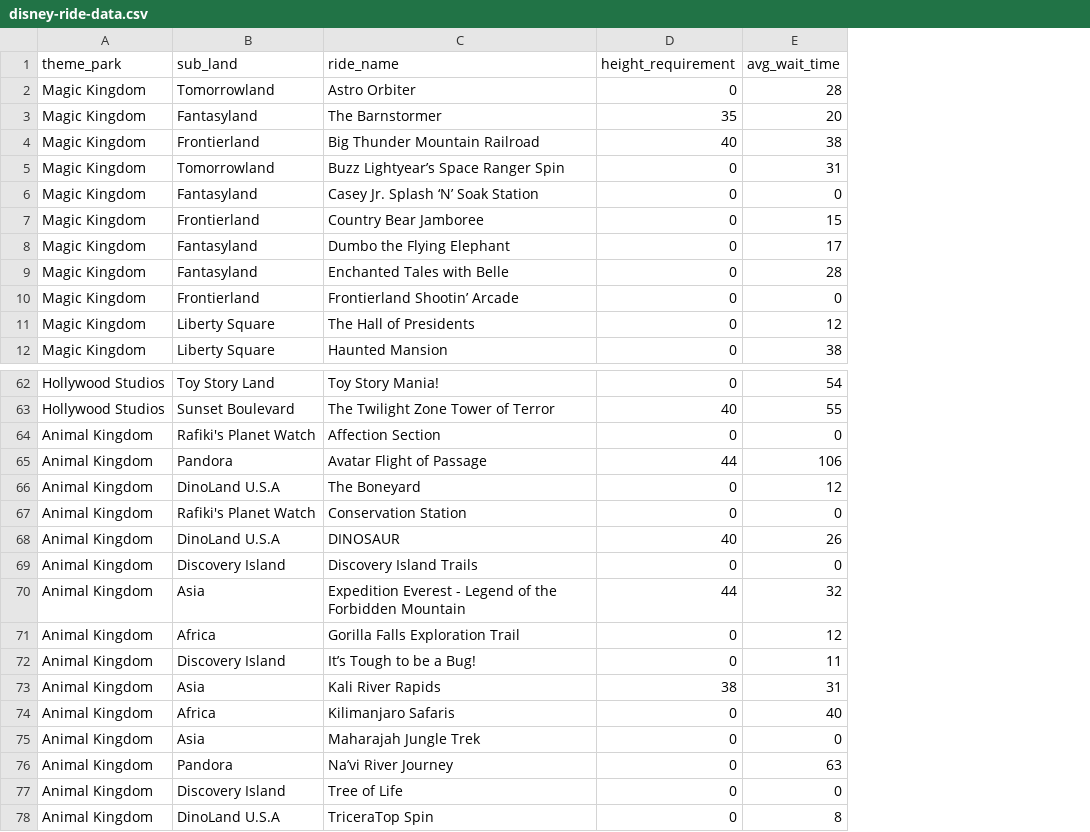
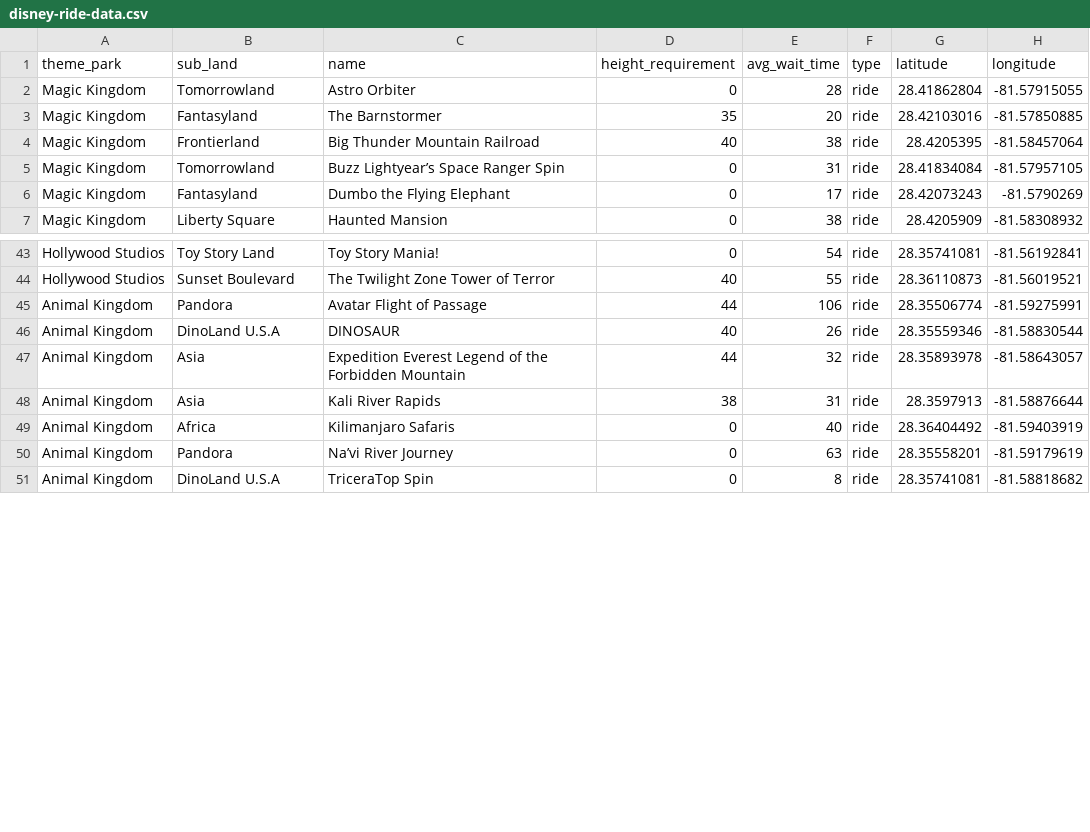
Before and after one commit to AshleyHenry15/disney-ride-planner, a CSV file: disney-app/disney-ride-data.csv, drawn as a sheet; only a part is shown, gaps mark what is left out; removed rows and columns are numbered as before the commit, all else as after; the diff covers the shown part only; the diff names each change by its address in the sheet, - before the commit and + after, or states it on an @@ line.

```diff
--- a/disney-app/disney-ride-data.csv
+++ b/disney-app/disney-ride-data.csv
+column F (type), rows 2-7: all ride; rows 43-51: all ride
+column G (latitude), rows 2-7: 28.41862804 | 28.42103016 | 28.4205395 | 28.41834084 | 28.42073243 | 28.4205909; rows 43-51: 28.35741081 | 28.36110873 | 28.35506774 | 28.35559346 | 28.35893978 | 28.3597913 | 28.36404492 | 28.35558201 | 28.35741081
+column H (longitude), rows 2-7: -81.57915055 | -81.57850885 | -81.58457064 | -81.57957105 | -81.5790269 | -81.58308932; rows 43-51: -81.56192841 | -81.56019521 | -81.59275991 | -81.58830544 | -81.58643057 | -81.58876644 | -81.59403919 | -81.59179619 | -81.58818682
-C1: ride_name
+C1: name
-row 6: Magic Kingdom | Fantasyland | Casey Jr. Splash ‘N’ Soak Station | 0 | 0
-row 7: Magic Kingdom | Frontierland | Country Bear Jamboree | 0 | 15
-row 9: Magic Kingdom | Fantasyland | Enchanted Tales with Belle | 0 | 28
-row 10: Magic Kingdom | Frontierland | Frontierland Shootin’ Arcade | 0 | 0
-row 11: Magic Kingdom | Liberty Square | The Hall of Presidents | 0 | 12
-row 64: Animal Kingdom | Rafiki's Planet Watch | Affection Section | 0 | 0
-row 66: Animal Kingdom | DinoLand U.S.A | The Boneyard | 0 | 12
-row 67: Animal Kingdom | Rafiki's Planet Watch | Conservation Station | 0 | 0
-row 69: Animal Kingdom | Discovery Island | Discovery Island Trails | 0 | 0
-C47 (name): Expedition Everest - Legend of…
+C47 (name): Expedition Everest Legend of…
-row 71: Animal Kingdom | Africa | Gorilla Falls Exploration Trail | 0 | 12
-row 72: Animal Kingdom | Discovery Island | It’s Tough to be a Bug! | 0 | 11
-row 75: Animal Kingdom | Asia | Maharajah Jungle Trek | 0 | 0
-row 77: Animal Kingdom | Discovery Island | Tree of Life | 0 | 0
```
Also changed, not shown: 14 removed rows and 1 edited cell elsewhere in this file, 5 other files.
